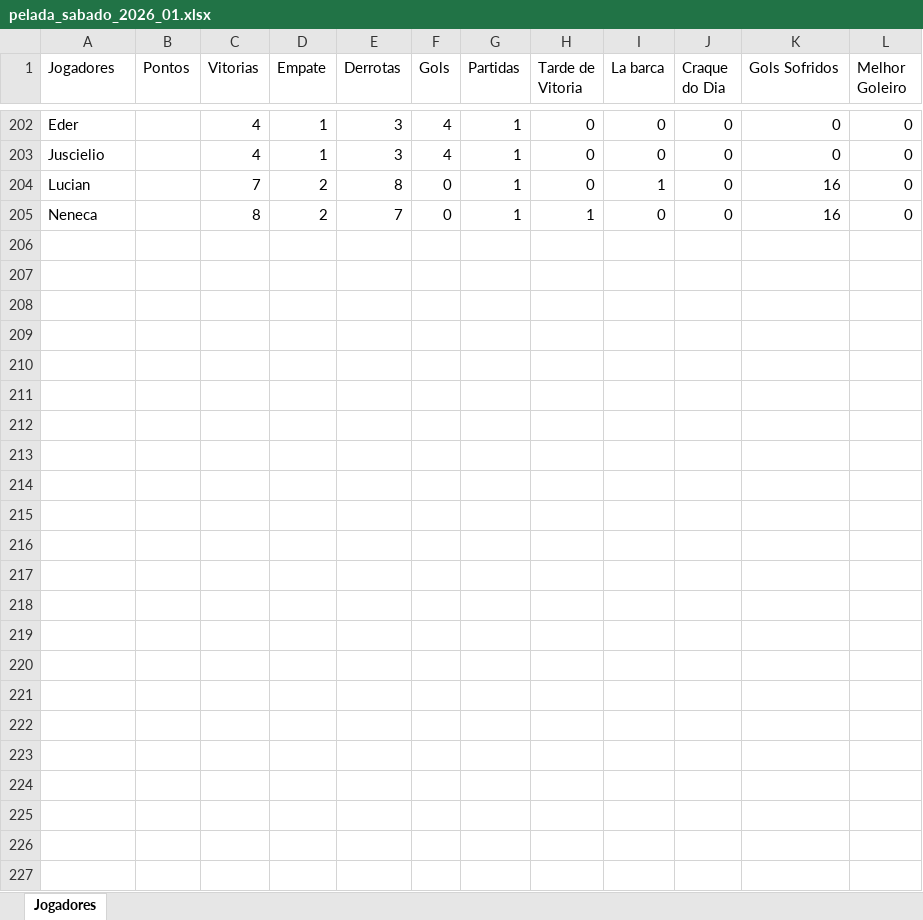
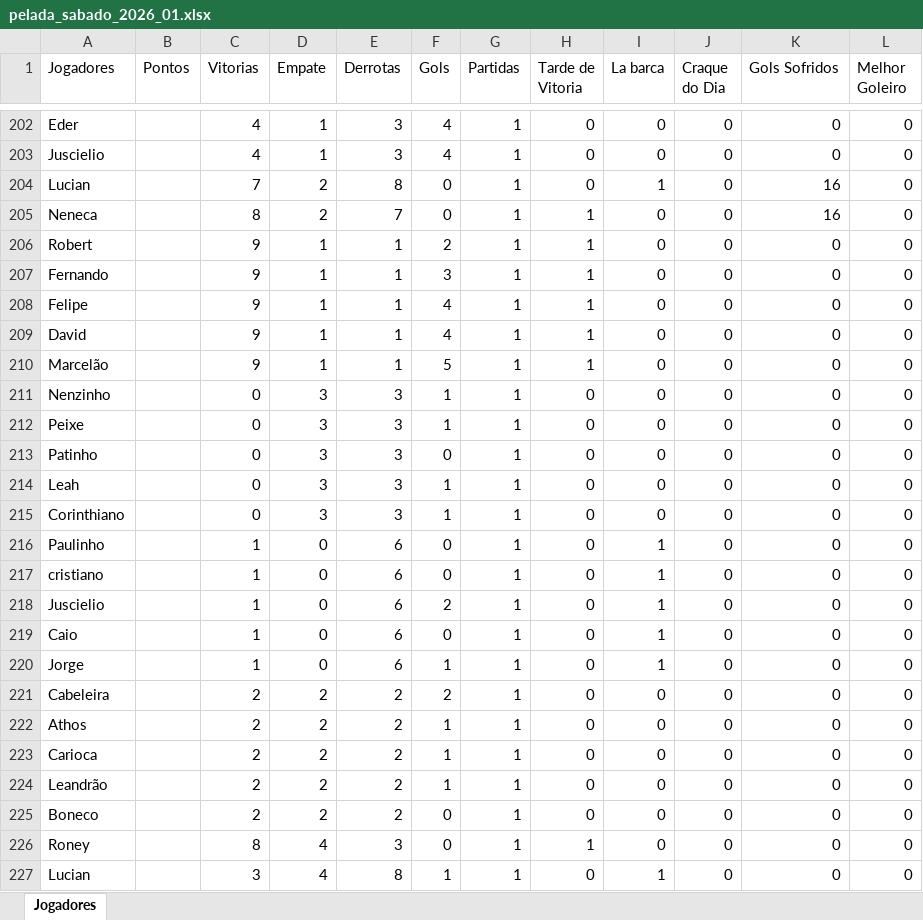
Before and after one commit to Fernando-Almeida23/Pelada_sabado, an Excel workbook: pelada_sabado_2026_01.xlsx, sheet Jogadores, drawn as a sheet; only a part is shown, gaps mark what is left out; values as stored, in another font and other column widths than the file's, no borders; the diff names each change by its address in the sheet, - before the commit and + after, or states it on an @@ line.

```diff
--- a/pelada_sabado_2026_01.xlsx (sheet Jogadores)
+++ b/pelada_sabado_2026_01.xlsx (sheet Jogadores)
+row 206: Robert |  | 9 | 1 | 1 | 2 | 1 | 1 | 0 | 0 | 0 | 0
+row 207: Fernando |  | 9 | 1 | 1 | 3 | 1 | 1 | 0 | 0 | 0 | 0
+row 208: Felipe |  | 9 | 1 | 1 | 4 | 1 | 1 | 0 | 0 | 0 | 0
+row 209: David |  | 9 | 1 | 1 | 4 | 1 | 1 | 0 | 0 | 0 | 0
+row 210: Marcelão |  | 9 | 1 | 1 | 5 | 1 | 1 | 0 | 0 | 0 | 0
+row 211: Nenzinho |  | 0 | 3 | 3 | 1 | 1 | 0 | 0 | 0 | 0 | 0
+row 212: Peixe |  | 0 | 3 | 3 | 1 | 1 | 0 | 0 | 0 | 0 | 0
+row 213: Patinho |  | 0 | 3 | 3 | 0 | 1 | 0 | 0 | 0 | 0 | 0
+row 214: Leah |  | 0 | 3 | 3 | 1 | 1 | 0 | 0 | 0 | 0 | 0
+row 215: Corinthiano |  | 0 | 3 | 3 | 1 | 1 | 0 | 0 | 0 | 0 | 0
+row 216: Paulinho |  | 1 | 0 | 6 | 0 | 1 | 0 | 1 | 0 | 0 | 0
+row 217: cristiano |  | 1 | 0 | 6 | 0 | 1 | 0 | 1 | 0 | 0 | 0
+row 218: Juscielio |  | 1 | 0 | 6 | 2 | 1 | 0 | 1 | 0 | 0 | 0
+row 219: Caio |  | 1 | 0 | 6 | 0 | 1 | 0 | 1 | 0 | 0 | 0
+row 220: Jorge |  | 1 | 0 | 6 | 1 | 1 | 0 | 1 | 0 | 0 | 0
+row 221: Cabeleira |  | 2 | 2 | 2 | 2 | 1 | 0 | 0 | 0 | 0 | 0
+row 222: Athos |  | 2 | 2 | 2 | 1 | 1 | 0 | 0 | 0 | 0 | 0
+row 223: Carioca |  | 2 | 2 | 2 | 1 | 1 | 0 | 0 | 0 | 0 | 0
+row 224: Leandrão |  | 2 | 2 | 2 | 1 | 1 | 0 | 0 | 0 | 0 | 0
+row 225: Boneco |  | 2 | 2 | 2 | 0 | 1 | 0 | 0 | 0 | 0 | 0
+row 226: Roney |  | 8 | 4 | 3 | 0 | 1 | 1 | 0 | 0 | 0 | 0
+row 227: Lucian |  | 3 | 4 | 8 | 1 | 1 | 0 | 1 | 0 | 0 | 0
```
Also changed, not shown: 1 other file.
